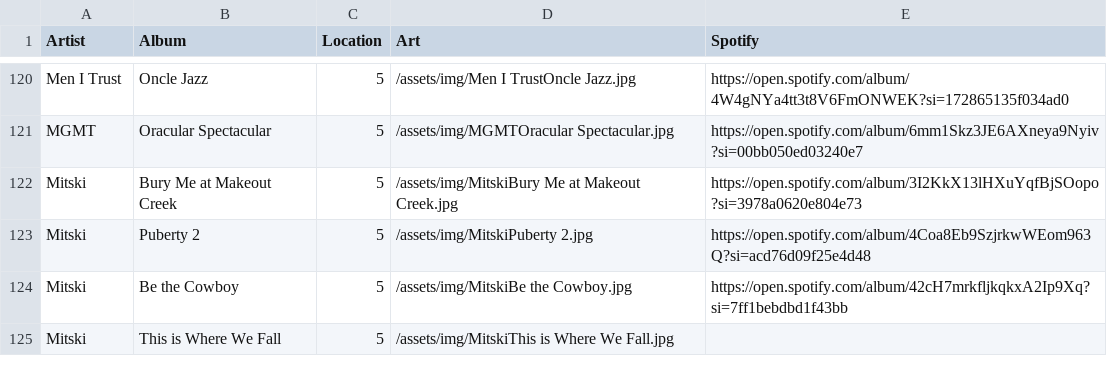
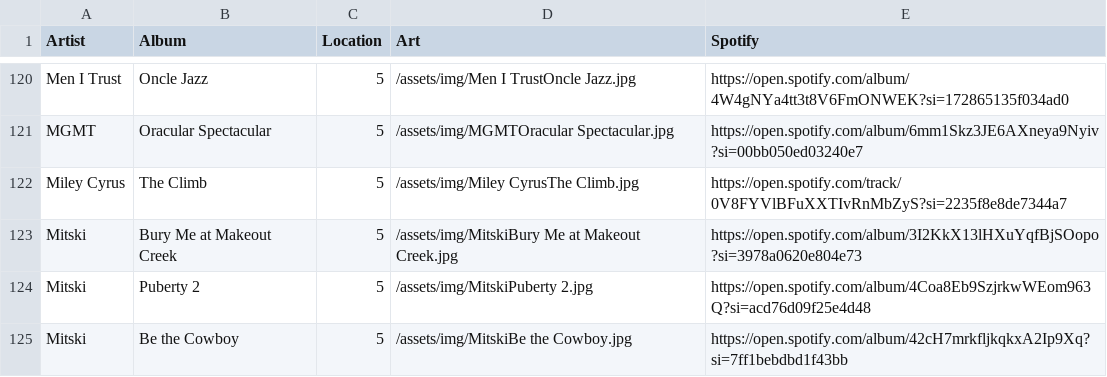
Before and after one commit to kingvuong/kingvuong.github.io, a CSV file: _data/collection.csv, drawn as a sheet; only a part is shown, gaps mark what is left out; the shorter side is filled out with more unchanged rows.

Commit message:
miley cyrus why

```diff
--- a/_data/collection.csv
+++ b/_data/collection.csv
@@ -121,2 +121,3 @@ Men I Trust,Oncle Jazz,5,/assets/img/Men I TrustOncle Jazz.jpg,https://open.spot
 MGMT,Oracular Spectacular,5,/assets/img/MGMTOracular Spectacular.jpg,https://open.spotify.com/album/6mm1Skz3JE6AXneya9Nyiv?si=00bb050ed03240e7
+Miley Cyrus,The Climb,5,/assets/img/Miley CyrusThe Climb.jpg,https://open.spotify.com/track/0V8FYVlBFuXXTIvRnMbZyS?si=2235f8e8de7344a7
 Mitski,Bury Me at Makeout Creek,5,/assets/img/MitskiBury Me at Makeout Creek.jpg,https://open.spotify.com/album/3I2KkX13lHXuYqfBjSOopo?si=3978a0620e804e73
```
Also changed, not shown: 1 other file.
